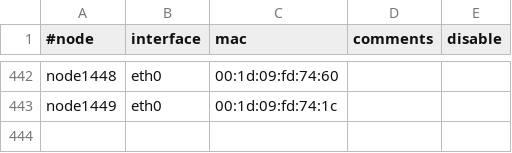
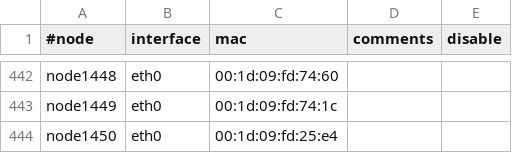
Before and after one commit to broadinstitute/APSGhistory, a CSV file: xcat2/tables/mac.csv, drawn as a sheet; only a part is shown, gaps mark what is left out; the diff names each change by its address in the sheet, - before the commit and + after, or states it on an @@ line.

Commit message:
Added node1450
git-svn-id: https://subversion01.broadinstitute.org/APSG@1304 95e82132-2061-11dd-9cc4-33af95911ecc

```diff
--- a/xcat2/tables/mac.csv
+++ b/xcat2/tables/mac.csv
+row 444: node1450 | eth0 | 00:1d:09:fd:25:e4
```
Also changed, not shown: xcat2/tables/hosts.csv, xcat2/tables/nodelist.csv, 1 other file.
